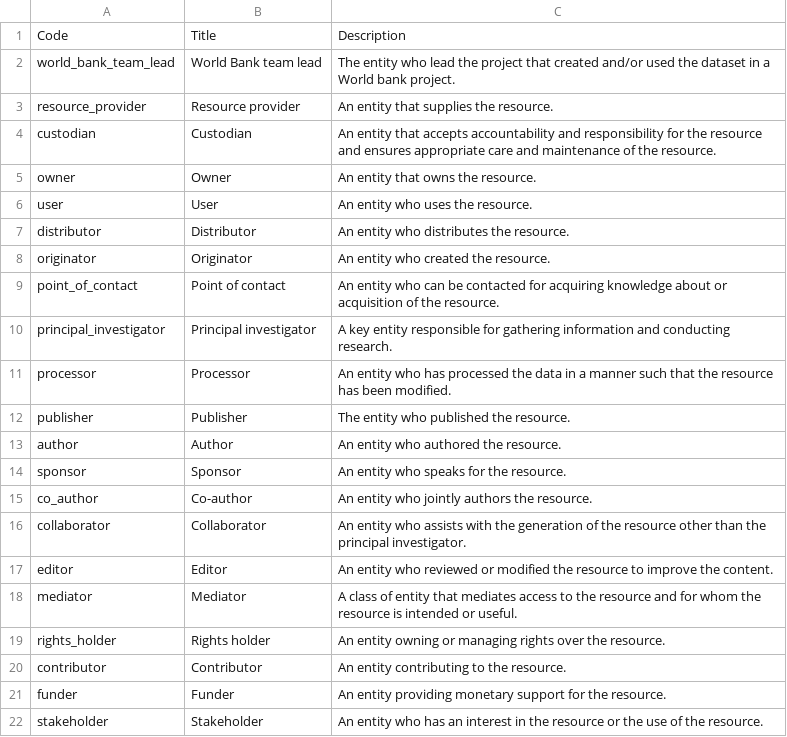
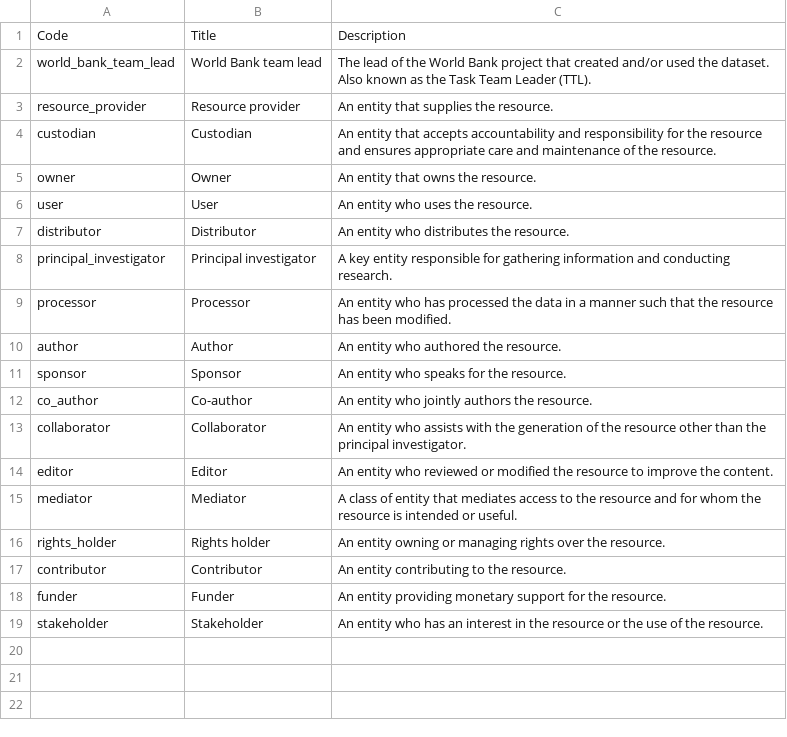
Before and after one commit to GFDRR/rdl-standard, a CSV file: codelists/open/roles.csv, drawn as a sheet.

```diff
--- a/codelists/open/roles.csv
+++ b/codelists/open/roles.csv
@@ -1,3 +1,3 @@
 Code,Title,Description
-world_bank_team_lead,World Bank team lead,The entity who lead the project that created and/or used the dataset in a World bank project.
+world_bank_team_lead,World Bank team lead,The lead of the World Bank project that created and/or used the dataset. Also known as the Task Team Leader (TTL).
 resource_provider,Resource provider,An entity that supplies the resource.
@@ -7,7 +7,4 @@ user,User,An entity who uses the resource.
 distributor,Distributor,An entity who distributes the resource.
-originator,Originator,An entity who created the resource.
-point_of_contact,Point of contact,An entity who can be contacted for acquiring knowledge about or acquisition of the resource.
 principal_investigator,Principal investigator,A key entity responsible for gathering information and conducting research.
 processor,Processor,An entity who has processed the data in a manner such that the resource has been modified.
-publisher,Publisher,The entity who published the resource.
 author,Author,An entity who authored the resource.
```
Also changed, not shown: 2 other files.
